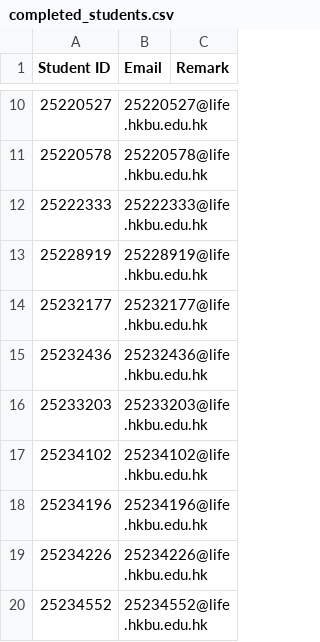
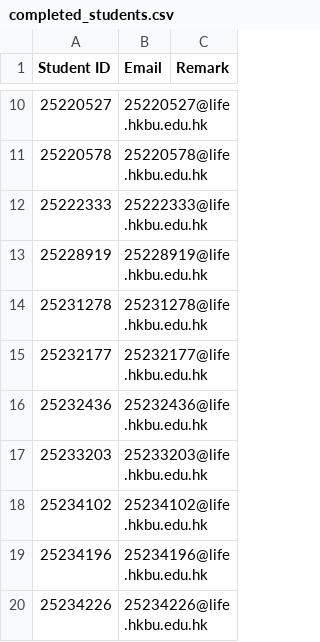
Before and after one commit to tesolchina/smartLessons, a CSV file: LANG0036/completed_students.csv, drawn as a sheet; only a part is shown, gaps mark what is left out; the shorter side is filled out with more unchanged rows; the diff names each change by its address in the sheet, - before the commit and + after, or states it on an @@ line.

```diff
--- a/LANG0036/completed_students.csv
+++ b/LANG0036/completed_students.csv
+row 14: 25231278 | 25231278@life.hkbu.edu.hk
```
Also changed, not shown: 1 other file.
